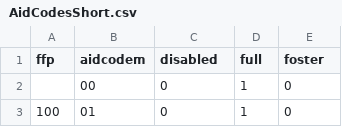
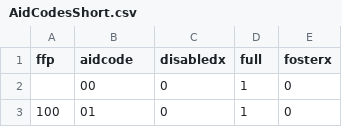
Before and after one commit to chetstar/Medical, a CSV file: legacy/AidCodesShort.csv, drawn as a sheet; only a part is shown.

Commit message:
Bug fixes, added RetroMC, pandanated disabled and foster status setting.

```diff
--- a/legacy/AidCodesShort.csv
+++ b/legacy/AidCodesShort.csv
@@ -1,2 +1,2 @@
-ffp,aidcodem,disabled,full,foster
+ffp,aidcode,disabledx,full,fosterx
 ,00,0,1,0
```
Also changed, not shown: 1 other file.
